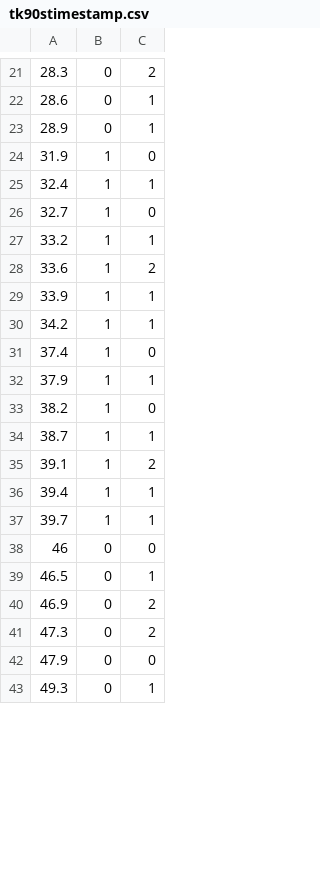
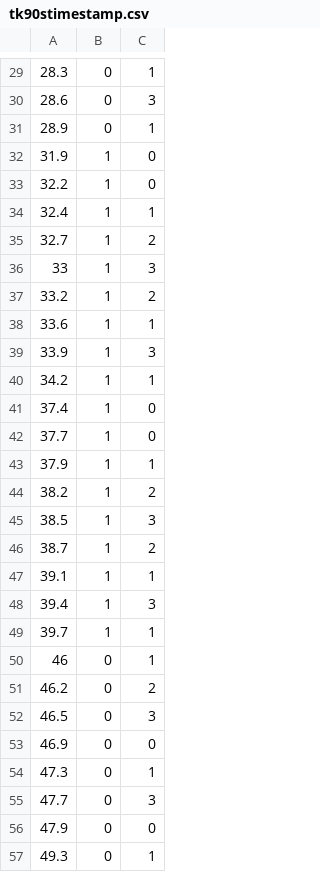
Before and after one commit to msik314/GD1Thekla, a CSV file: assets/tk90stimestamp.csv, drawn as a sheet; only a part is shown, gaps mark what is left out; the diff covers the shown part only.

```diff
--- a/assets/tk90stimestamp.csv
+++ b/assets/tk90stimestamp.csv
@@ -21,22 +29,28 @@
-28.3,0,2
-28.6,0,1
+28.3,0,1
+28.6,0,3
 28.9,0,1
 31.9,1,0
+32.2,1,0
 32.4,1,1
-32.7,1,0
-33.2,1,1
-33.6,1,2
-33.9,1,1
+32.7,1,2
+33,1,3
+33.2,1,2
+33.6,1,1
+33.9,1,3
 34.2,1,1
 37.4,1,0
+37.7,1,0
 37.9,1,1
-38.2,1,0
-38.7,1,1
-39.1,1,2
-39.4,1,1
+38.2,1,2
+38.5,1,3
+38.7,1,2
+39.1,1,1
+39.4,1,3
 39.7,1,1
-46,0,0
-46.5,0,1
-46.9,0,2
-47.3,0,2
+46,0,1
+46.2,0,2
+46.5,0,3
+46.9,0,0
+47.3,0,1
+47.7,0,3
 47.9,0,0
```
Also changed, not shown: 28 added rows and 34 edited cells elsewhere in this file, 2 other files.
